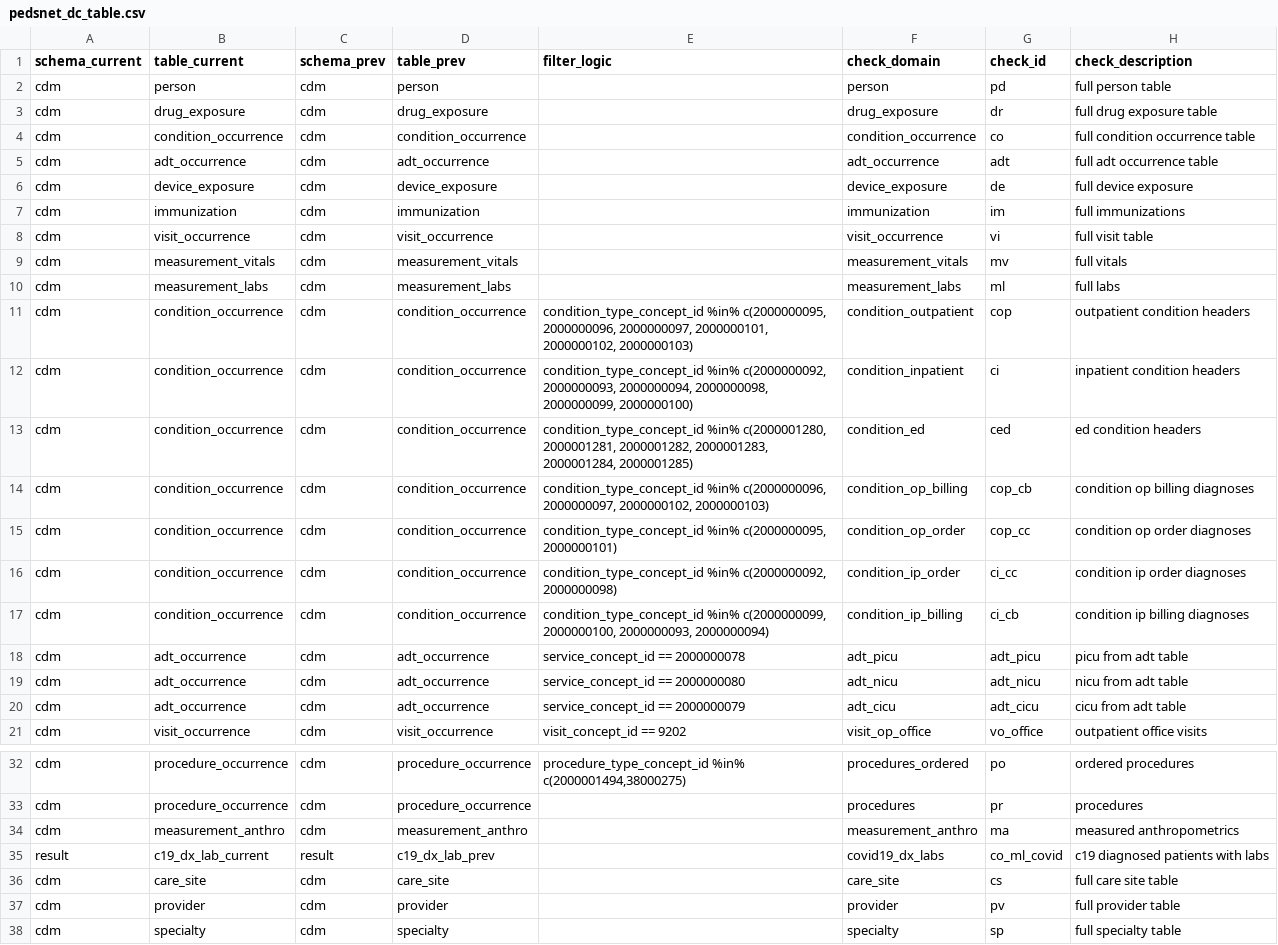
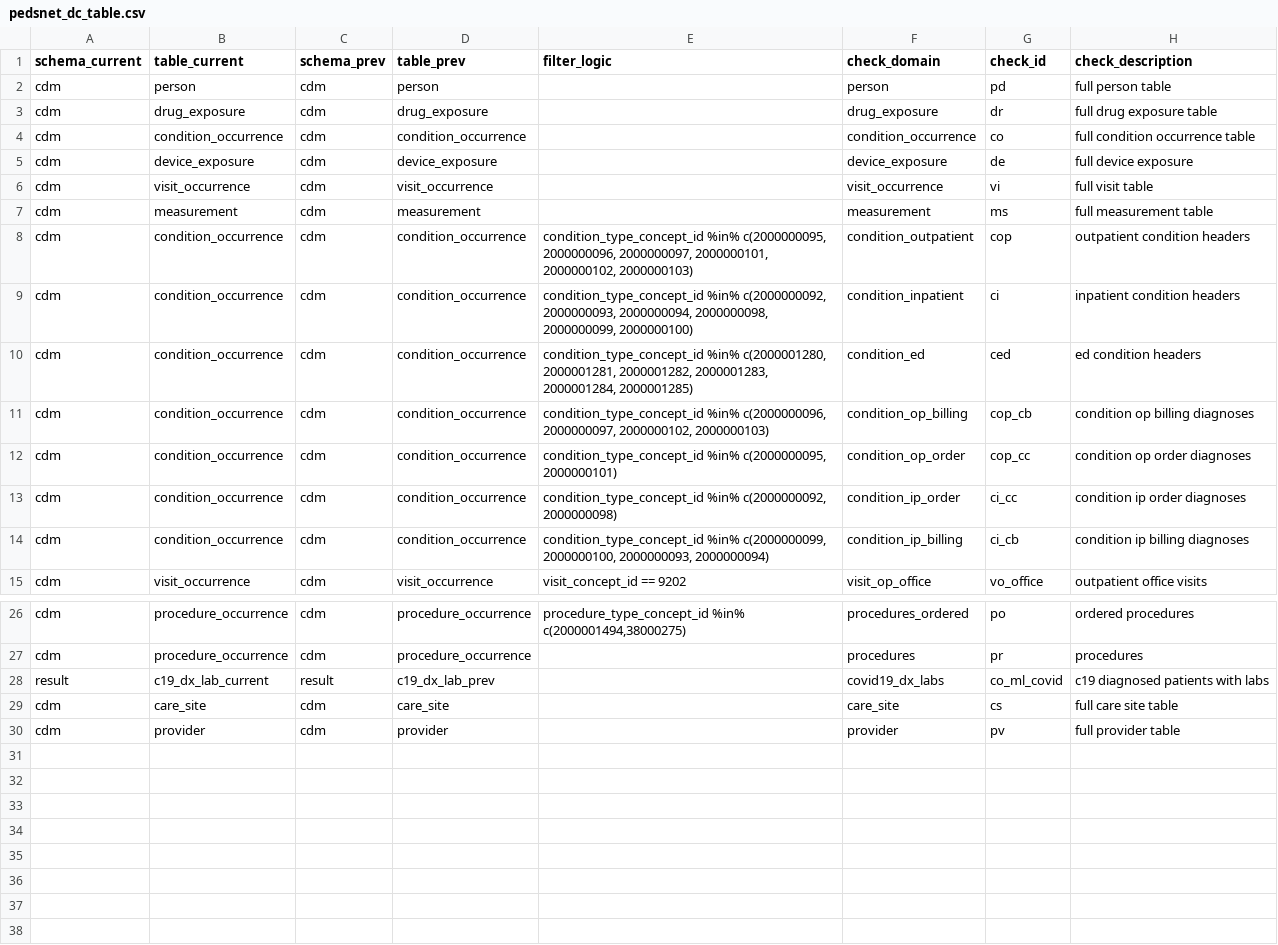
Before and after one commit to PEDSnet/pedsnet_ndq, a CSV file: specs/pedsnet_dc_table.csv, drawn as a sheet; only a part is shown, gaps mark what is left out.

```diff
--- a/specs/pedsnet_dc_table.csv
+++ b/specs/pedsnet_dc_table.csv
@@ -4,8 +4,5 @@ cdm,drug_exposure,cdm,drug_exposure,,drug_exposure,dr,full drug exposure table
 cdm,condition_occurrence,cdm,condition_occurrence,,condition_occurrence,co,full condition occurrence table
-cdm,adt_occurrence,cdm,adt_occurrence,,adt_occurrence,adt,full adt occurrence table
 cdm,device_exposure,cdm,device_exposure,,device_exposure,de,full device exposure
-cdm,immunization,cdm,immunization,,immunization,im,full immunizations
 cdm,visit_occurrence,cdm,visit_occurrence,,visit_occurrence,vi,full visit table
-cdm,measurement_vitals,cdm,measurement_vitals,,measurement_vitals,mv,full vitals
-cdm,measurement_labs,cdm,measurement_labs,,measurement_labs,ml,full labs
+cdm,measurement,cdm,measurement,,measurement,ms,full measurement table
 cdm,condition_occurrence,cdm,condition_occurrence,"condition_type_concept_id %in% c(2000000095, 2000000096, 2000000097, 2000000101, 2000000102, 2000000103)",condition_outpatient,cop,outpatient condition headers
@@ -17,5 +14,2 @@ cdm,condition_occurrence,cdm,condition_occurrence,"condition_type_concept_id %in
 cdm,condition_occurrence,cdm,condition_occurrence,"condition_type_concept_id %in% c(2000000099, 2000000100, 2000000093, 2000000094)",condition_ip_billing,ci_cb,condition ip billing diagnoses
-cdm,adt_occurrence,cdm,adt_occurrence,service_concept_id == 2000000078,adt_picu,adt_picu,picu from adt table
-cdm,adt_occurrence,cdm,adt_occurrence,service_concept_id == 2000000080,adt_nicu,adt_nicu,nicu from adt table
-cdm,adt_occurrence,cdm,adt_occurrence,service_concept_id == 2000000079,adt_cicu,adt_cicu,cicu from adt table
 cdm,visit_occurrence,cdm,visit_occurrence,visit_concept_id == 9202,visit_op_office,vo_office,outpatient office visits
@@ -33,3 +27,2 @@ cdm,procedure_occurrence,cdm,procedure_occurrence,"procedure_type_concept_id %in
 cdm,procedure_occurrence,cdm,procedure_occurrence,,procedures,pr,procedures
-cdm,measurement_anthro,cdm,measurement_anthro,,measurement_anthro,ma,measured anthropometrics
 result,c19_dx_lab_current,result,c19_dx_lab_prev,,covid19_dx_labs,co_ml_covid,c19 diagnosed patients with labs
@@ -37,2 +30 @@ cdm,care_site,cdm,care_site,,care_site,cs,full care site table
 cdm,provider,cdm,provider,,provider,pv,full provider table
-cdm,specialty,cdm,specialty,,specialty,sp,full specialty table
```
Also changed, not shown: specs/pedsnet_bmc_table.csv, specs/pedsnet_ecp_table.csv, 13 other files.
